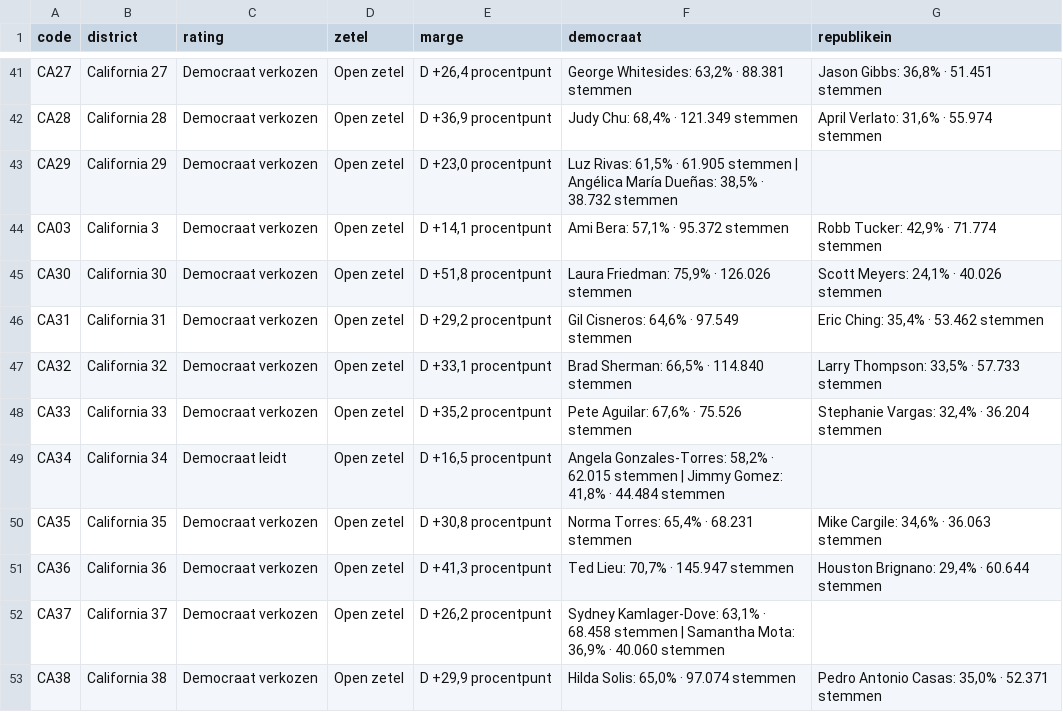
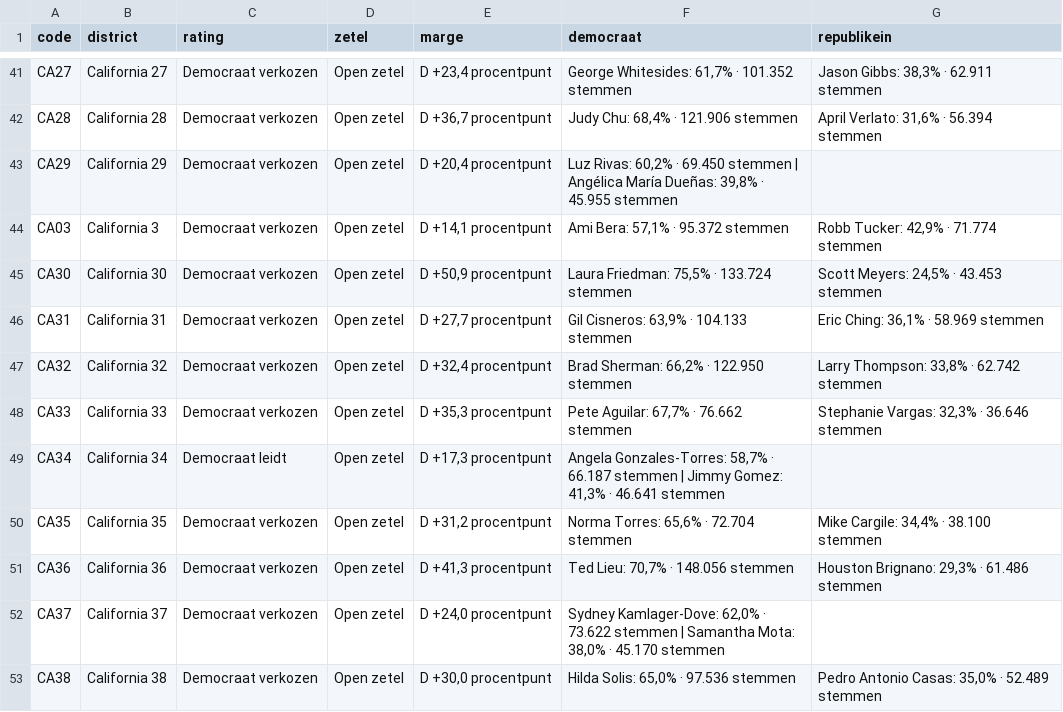
Before and after one commit to bartdeneveds-blip/Repository-name-us-midterms-2026, a CSV file: data/house.csv, drawn as a sheet; only a part is shown, gaps mark what is left out; the diff covers the shown part only; the diff names each change by its address in the sheet, - before the commit and + after, or states it on an @@ line.

```diff
--- a/data/house.csv
+++ b/data/house.csv
-E41 (marge): D +26,4 procentpunt
+E41 (marge): D +23,4 procentpunt
-F41 (democraat): George Whitesides: 63,2% · 88.381 stemmen
+F41 (democraat): George Whitesides: 61,7% · 101.352 stemmen
-G41 (republikein): Jason Gibbs: 36,8% · 51.451 stemmen
+G41 (republikein): Jason Gibbs: 38,3% · 62.911 stemmen
-E42 (marge): D +36,9 procentpunt
+E42 (marge): D +36,7 procentpunt
-F42 (democraat): Judy Chu: 68,4% · 121.349 stemmen
+F42 (democraat): Judy Chu: 68,4% · 121.906 stemmen
-G42 (republikein): April Verlato: 31,6% · 55.974 stemmen
+G42 (republikein): April Verlato: 31,6% · 56.394 stemmen
-E43 (marge): D +23,0 procentpunt
+E43 (marge): D +20,4 procentpunt
-F43 (democraat): Luz Rivas: 61,5% · 61.905 stemmen | Angélica María Dueñas: 38,5% · 38.732 stemmen
+F43 (democraat): Luz Rivas: 60,2% · 69.450 stemmen | Angélica María Dueñas: 39,8% · 45.955 stemmen
-E45 (marge): D +51,8 procentpunt
+E45 (marge): D +50,9 procentpunt
-F45 (democraat): Laura Friedman: 75,9% · 126.026 stemmen
+F45 (democraat): Laura Friedman: 75,5% · 133.724 stemmen
-G45 (republikein): Scott Meyers: 24,1% · 40.026 stemmen
+G45 (republikein): Scott Meyers: 24,5% · 43.453 stemmen
-E46 (marge): D +29,2 procentpunt
+E46 (marge): D +27,7 procentpunt
-F46 (democraat): Gil Cisneros: 64,6% · 97.549 stemmen
+F46 (democraat): Gil Cisneros: 63,9% · 104.133 stemmen
-G46 (republikein): Eric Ching: 35,4% · 53.462 stemmen
+G46 (republikein): Eric Ching: 36,1% · 58.969 stemmen
-E47 (marge): D +33,1 procentpunt
+E47 (marge): D +32,4 procentpunt
-F47 (democraat): Brad Sherman: 66,5% · 114.840 stemmen
+F47 (democraat): Brad Sherman: 66,2% · 122.950 stemmen
-G47 (republikein): Larry Thompson: 33,5% · 57.733 stemmen
+G47 (republikein): Larry Thompson: 33,8% · 62.742 stemmen
-E48 (marge): D +35,2 procentpunt
+E48 (marge): D +35,3 procentpunt
-F48 (democraat): Pete Aguilar: 67,6% · 75.526 stemmen
+F48 (democraat): Pete Aguilar: 67,7% · 76.662 stemmen
-G48 (republikein): Stephanie Vargas: 32,4% · 36.204 stemmen
+G48 (republikein): Stephanie Vargas: 32,3% · 36.646 stemmen
-E49 (marge): D +16,5 procentpunt
+E49 (marge): D +17,3 procentpunt
-F49 (democraat): Angela Gonzales-Torres: 58,2% · 62.015 stemmen | Jimmy Gomez: 41,8% · 44.484 stemmen
+F49 (democraat): Angela Gonzales-Torres: 58,7% · 66.187 stemmen | Jimmy Gomez: 41,3% · 46.641 stemmen
-E50 (marge): D +30,8 procentpunt
+E50 (marge): D +31,2 procentpunt
-F50 (democraat): Norma Torres: 65,4% · 68.231 stemmen
+F50 (democraat): Norma Torres: 65,6% · 72.704 stemmen
-G50 (republikein): Mike Cargile: 34,6% · 36.063 stemmen
+G50 (republikein): Mike Cargile: 34,4% · 38.100 stemmen
-F51 (democraat): Ted Lieu: 70,7% · 145.947 stemmen
+F51 (democraat): Ted Lieu: 70,7% · 148.056 stemmen
-G51 (republikein): Houston Brignano: 29,4% · 60.644 stemmen
+G51 (republikein): Houston Brignano: 29,3% · 61.486 stemmen
-E52 (marge): D +26,2 procentpunt
+E52 (marge): D +24,0 procentpunt
-F52 (democraat): Sydney Kamlager-Dove: 63,1% · 68.458 stemmen | Samantha Mota: 36,9% · 40.060 stemmen
+F52 (democraat): Sydney Kamlager-Dove: 62,0% · 73.622 stemmen | Samantha Mota: 38,0% · 45.170 stemmen
-E53 (marge): D +29,9 procentpunt
+E53 (marge): D +30,0 procentpunt
-F53 (democraat): Hilda Solis: 65,0% · 97.074 stemmen
+F53 (democraat): Hilda Solis: 65,0% · 97.536 stemmen
-G53 (republikein): Pedro Antonio Casas: 35,0% · 52.371 stemmen
+G53 (republikein): Pedro Antonio Casas: 35,0% · 52.489 stemmen
```
Also changed, not shown: 159 edited cells elsewhere in this file, data/senate.csv, 2 other files.
